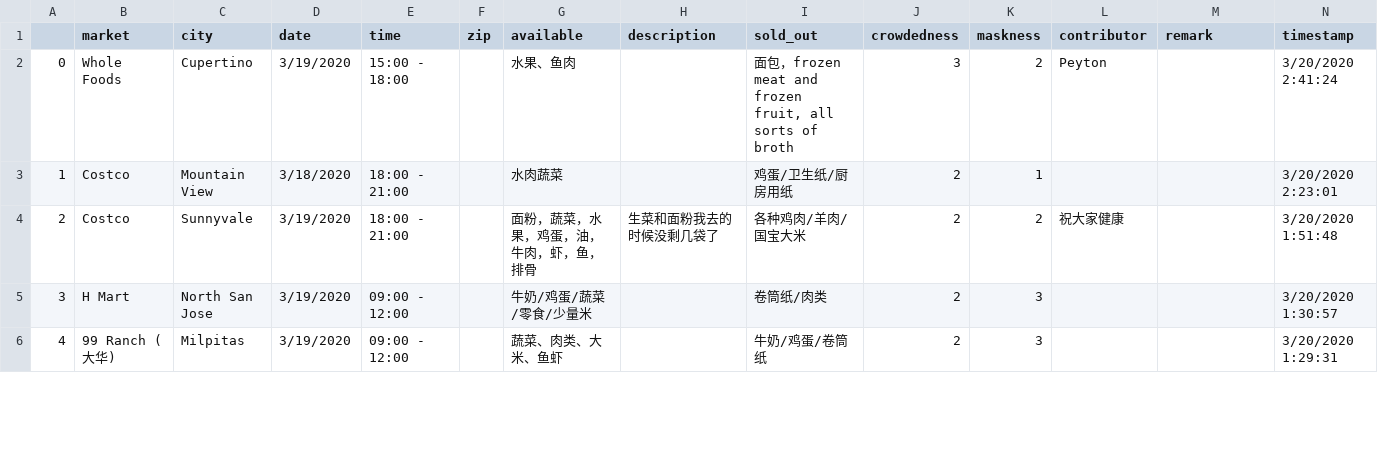
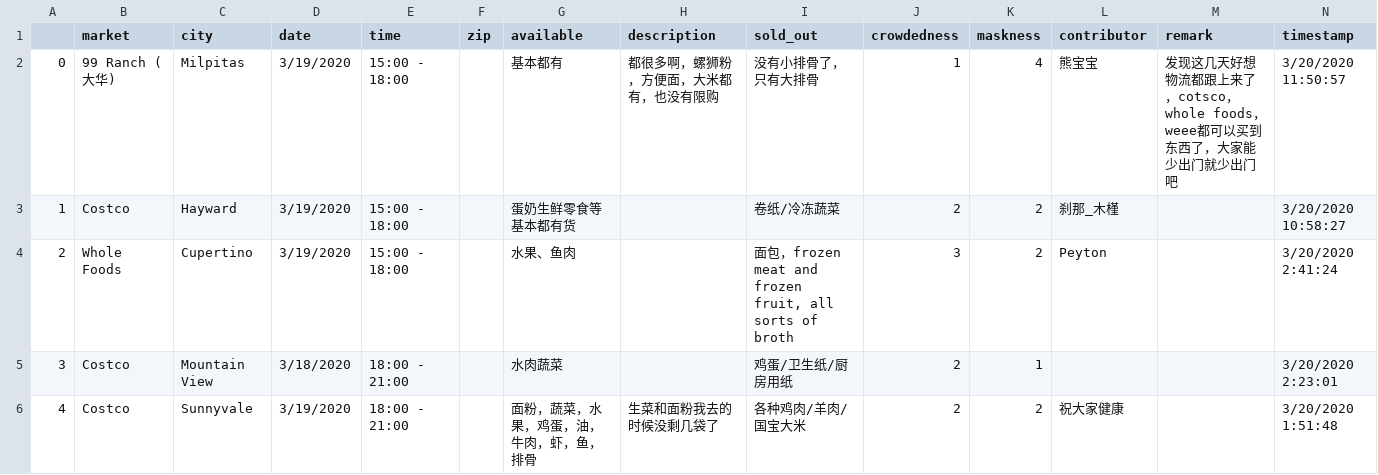
Before and after one commit to leeneil/bayarea-grocery, a CSV file: data/out.csv, drawn as a sheet; only a part is shown; the shorter side is filled out with more unchanged rows; addresses are those after the commit; rows hold the shown columns only; the diff names each change by its address in the sheet, - before the commit and + after, or states it on an @@ line.

Commit message:
new data

```diff
--- a/data/out.csv
+++ b/data/out.csv
+row 2: 0 | 99 Ranch (大华) | Milpitas | 3/19/2020 | 15:00 - 18:00 |  | 基本都有 | 都很多啊，螺狮粉，方便面，大米都有，也没有限购 | 没有小排骨了，只有大排骨 | 1 | 4 | 熊宝宝 | 发现这几天好想物流都跟上来了，cotsco， whole foods， weee都可以买到东西了，大家能少出门就少出门吧 | 3/20/2020 11:50:57
+row 3: 1 | Costco | Hayward | 3/19/2020 | 15:00 - 18:00 |  | 蛋奶生鲜零食等基本都有货 |  | 卷纸/冷冻蔬菜 | 2 | 2 | 刹那_木槿 |  | 3/20/2020 10:58:27
@@ column A renumbered from row 4 down @@
```
Also changed, not shown: data/export.csv, 2 other files.
